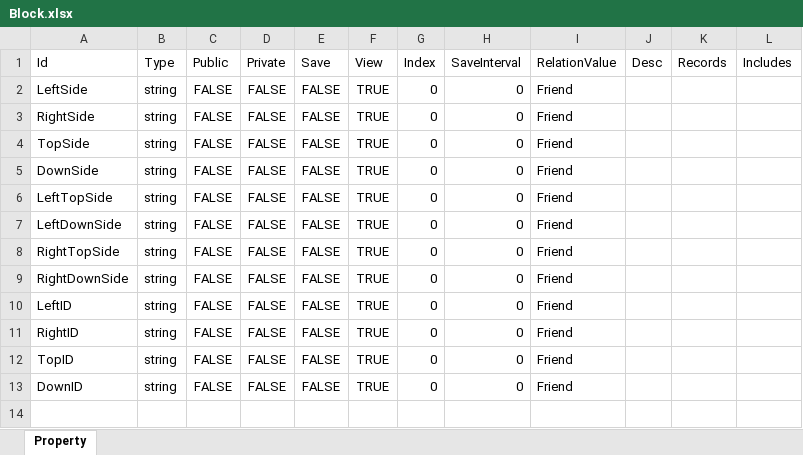
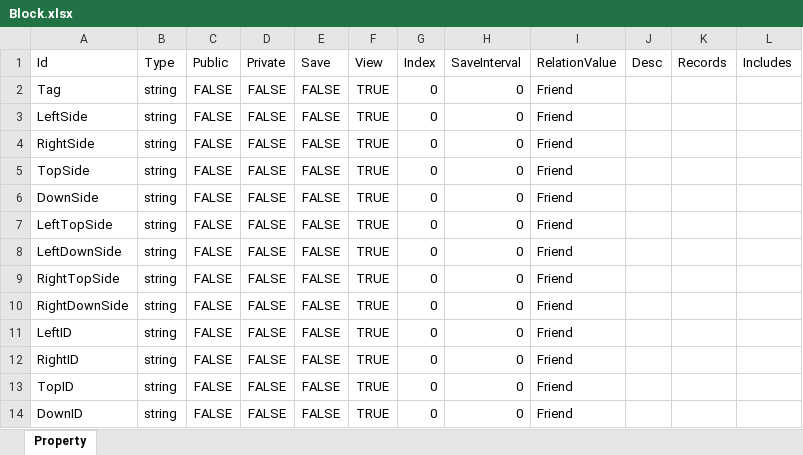
Before and after one commit to zaxs002/NoahGameFrame, an Excel workbook: _Out/Server/NFDataCfg/Excel_Struct/Block.xlsx, sheet Property, drawn as a sheet; values as stored, in another font and other column widths than the file's, no borders; the diff names each change by its address in the sheet, - before the commit and + after, or states it on an @@ line.

Commit message:
add tag for block

```diff
--- a/_Out/Server/NFDataCfg/Excel_Struct/Block.xlsx (sheet Property)
+++ b/_Out/Server/NFDataCfg/Excel_Struct/Block.xlsx (sheet Property)
+row 2: Tag | string | FALSE | FALSE | FALSE | TRUE | 0 | 0 | Friend
```
Also changed, not shown: _Out/Server/NFDataCfg/Excel_Ini/Block.xlsx.
